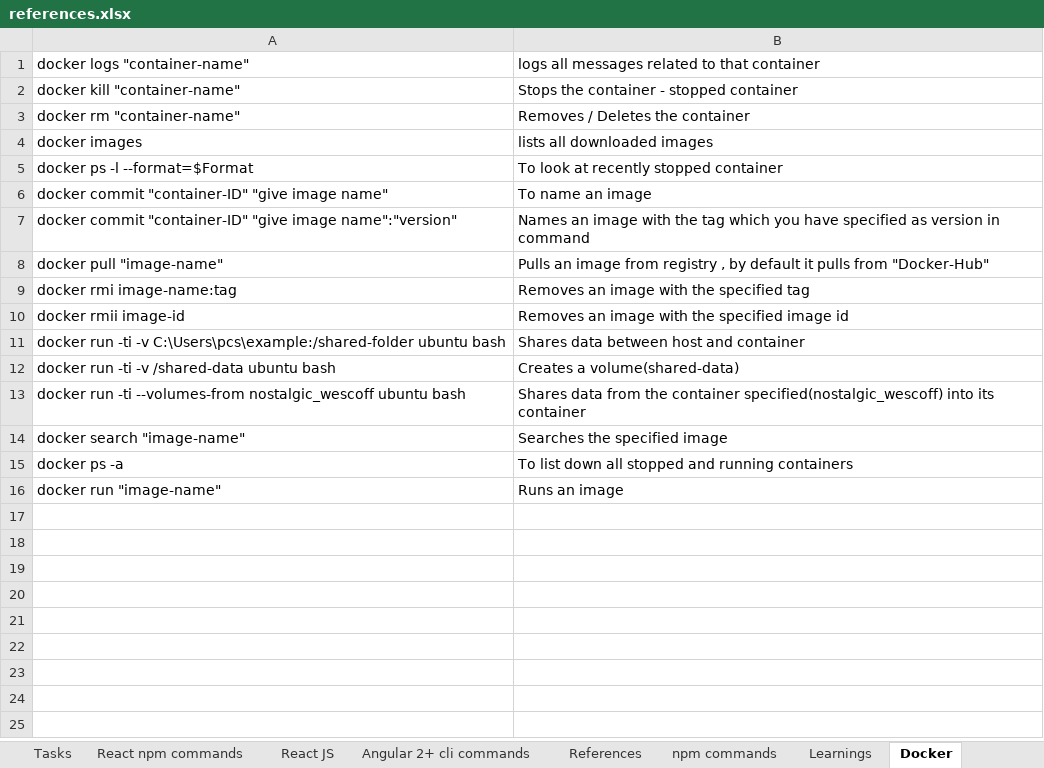
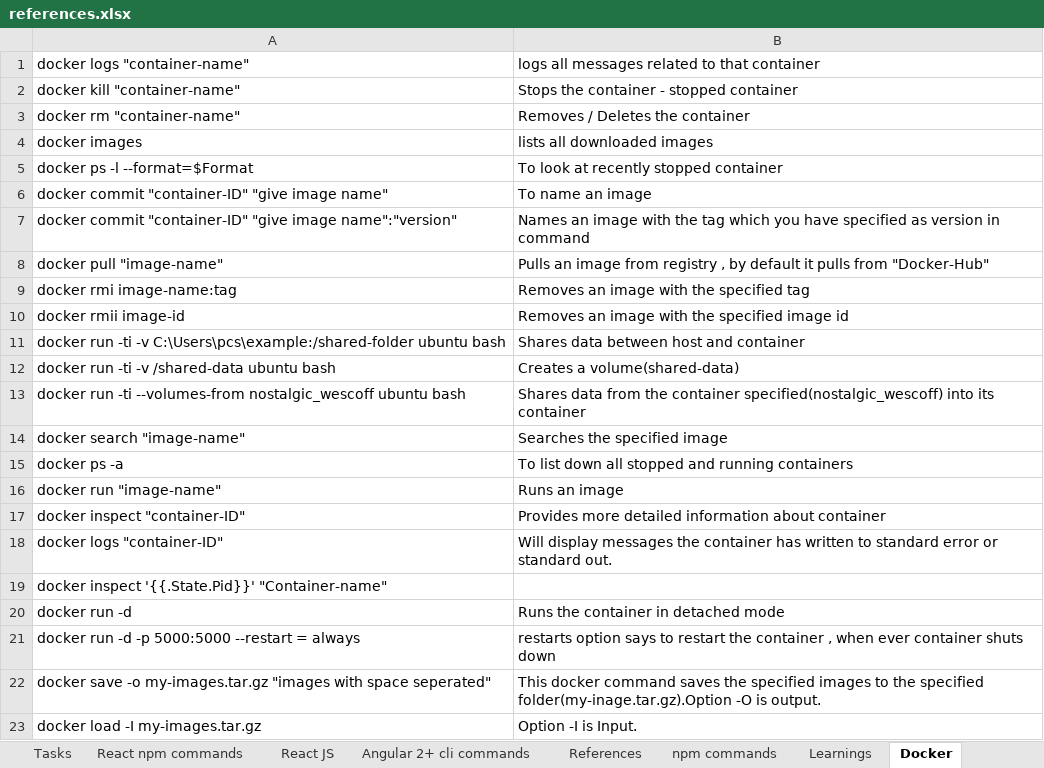
Before and after one commit to dheerajthodupunoori/Notes, an Excel workbook: references.xlsx, sheet Docker, drawn as a sheet; values as stored, in another font and other column widths than the file's, no borders; the diff names each change by its address in the sheet, - before the commit and + after, or states it on an @@ line.

Commit message:
added few references to docker workbook

```diff
--- a/references.xlsx (sheet Docker)
+++ b/references.xlsx (sheet Docker)
+row 17: docker inspect "container-ID" | Provides more detailed information about container
+row 18: docker logs "container-ID" | Will display messages the container has written to standard error or standard out.
+row 19: docker inspect '{{.State.Pid}}' "Container-name"
+row 20: docker run -d | Runs the container in detached mode
+row 21: docker run -d -p 5000:5000 --restart = always | restarts option says to restart the container , when ever container shuts down
+row 22: docker save -o my-images.tar.gz "images with space seperated" | This docker command saves the specified images to the specified folder(my-inage.tar.gz).Option -O is output.
+row 23: docker load -I my-images.tar.gz | Option -I is Input.
```
